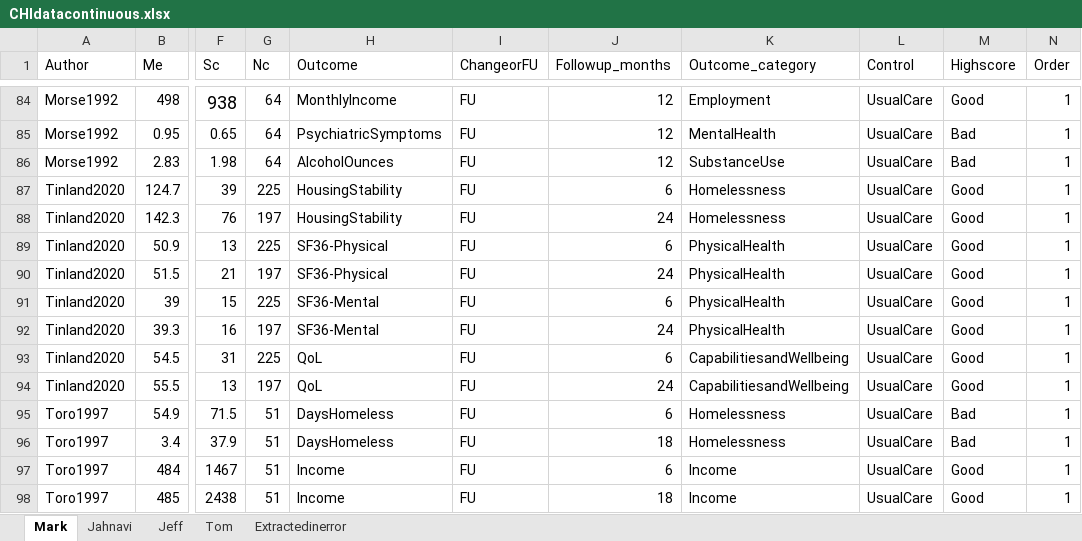
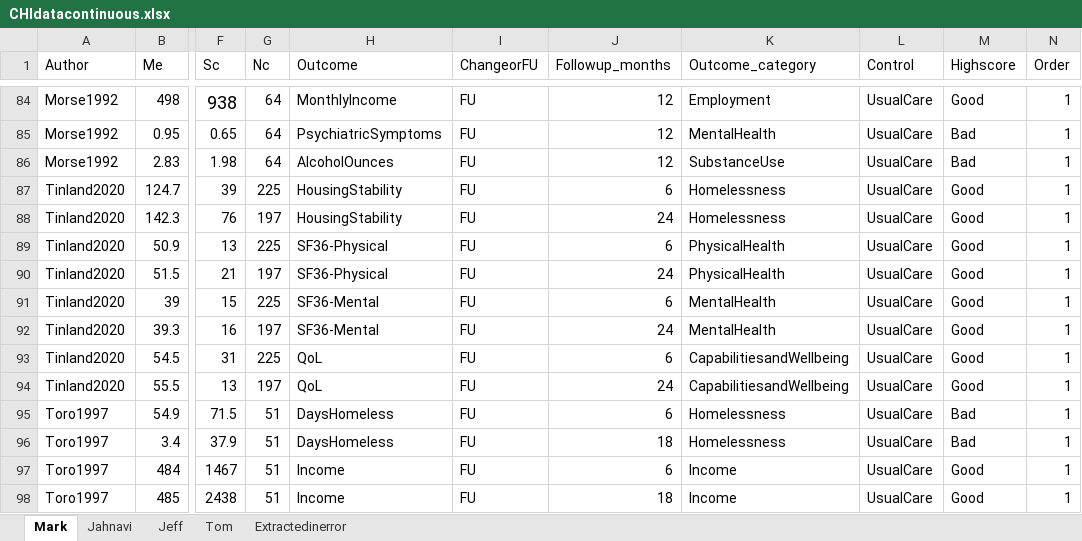
Before and after one commit to MarkKelson/CHI_analysis, an Excel workbook: CHIdatacontinuous.xlsx, sheet Mark, drawn as a sheet; only a part is shown, gaps mark what is left out; values as stored, in another font and other column widths than the file's, no borders; the diff names each change by its address in the sheet, - before the commit and + after, or states it on an @@ line.

Commit message:
Add files via upload
Correcting an error in Tinland2020 where the SF-36 Mental health score was incorrectly labelled a physical health outcome

```diff
--- a/CHIdatacontinuous.xlsx (sheet Mark)
+++ b/CHIdatacontinuous.xlsx (sheet Mark)
-K91:K92 (Outcome_category): PhysicalHealth
+K91:K92 (Outcome_category): MentalHealth
```
